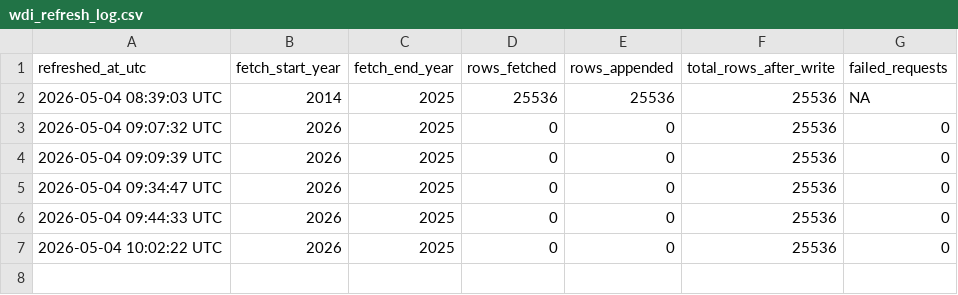
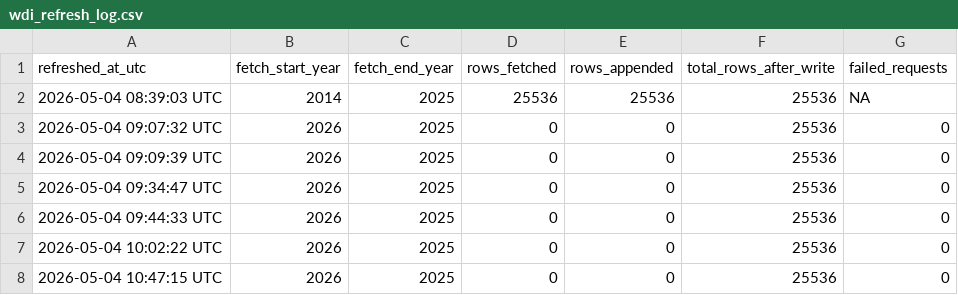
Before and after one commit to calderon777/a-cyber-macro-impact-pilot, a CSV file: data_raw/wdi/wdi_refresh_log.csv, drawn as a sheet; the diff names each change by its address in the sheet, - before the commit and + after, or states it on an @@ line.

```diff
--- a/data_raw/wdi/wdi_refresh_log.csv
+++ b/data_raw/wdi/wdi_refresh_log.csv
+row 8: 2026-05-04 10:47:15 UTC | 2026 | 2025 | 0 | 0 | 25536 | 0
```
Also changed, not shown: data_processed/data_dictionary.csv, data_raw/incidents/incidents_refresh_log.csv, 21 other files.
